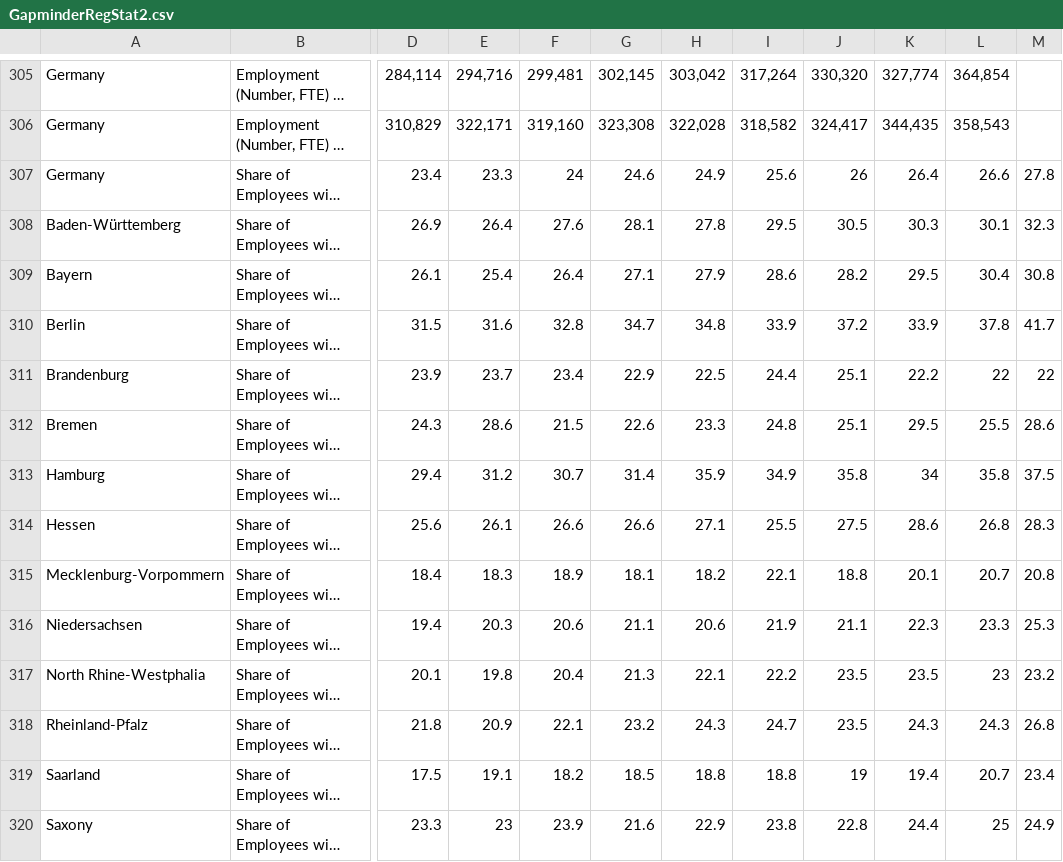
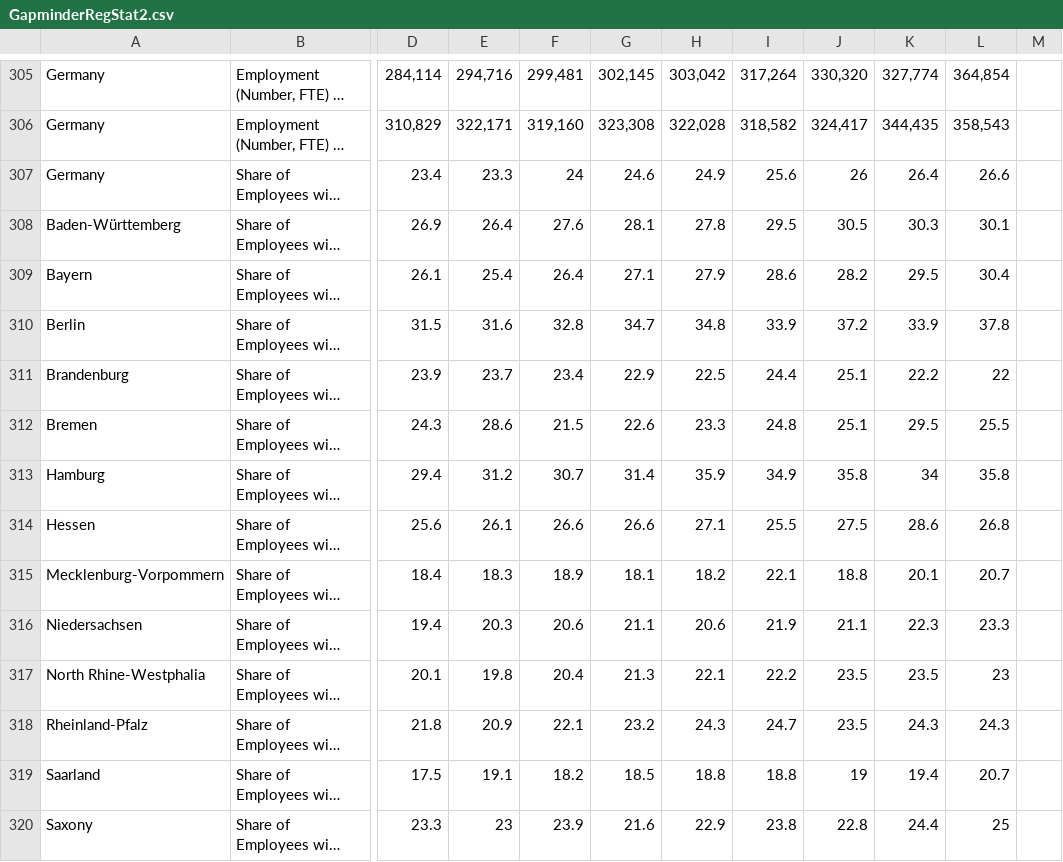
Before and after one commit to TorstenSch/RelativeExplorer, a CSV file: data/GapminderRegStat2.csv, drawn as a sheet; only a part is shown, gaps mark what is left out; long unchanged cells end in …; the diff covers the shown part only; the diff names each change by its address in the sheet, - before the commit and + after, or states it on an @@ line.

Commit message:
Update GapminderRegStat2.csv

```diff
--- a/data/GapminderRegStat2.csv
+++ b/data/GapminderRegStat2.csv
-M307: 27.8
+M307: (empty)
-M308: 32.3
+M308: (empty)
-M309: 30.8
+M309: (empty)
-M310: 41.7
+M310: (empty)
-M311: 22
+M311: (empty)
-M312: 28.6
+M312: (empty)
-M313: 37.5
+M313: (empty)
-M314: 28.3
+M314: (empty)
-M315: 20.8
+M315: (empty)
-M316: 25.3
+M316: (empty)
-M317: 23.2
+M317: (empty)
-M318: 26.8
+M318: (empty)
-M319: 23.4
+M319: (empty)
-M320: 24.9
+M320: (empty)
```
Also changed, not shown: 41 edited cells elsewhere in this file.
